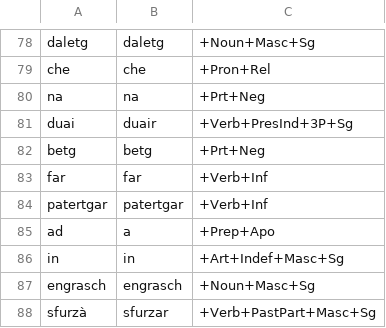
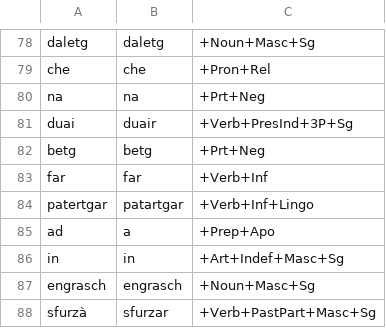
Before and after one commit to simon-clematide/rumantsch-grischun, a TSV file: crf-morphological-analyzer/train/rmquotidiana/1997-052864.tsv, drawn as a sheet; only a part is shown, gaps mark what is left out.

```diff
--- a/crf-morphological-analyzer/train/rmquotidiana/1997-052864.tsv
+++ b/crf-morphological-analyzer/train/rmquotidiana/1997-052864.tsv
@@ -83,3 +83,3 @@ betg	betg	+Prt+Neg
 far	far	+Verb+Inf
-patertgar	patertgar	+Verb+Inf
+patertgar	patartgar	+Verb+Inf+Lingo
 ad	a	+Prep+Apo
```
Also changed, not shown: 4 other files.
